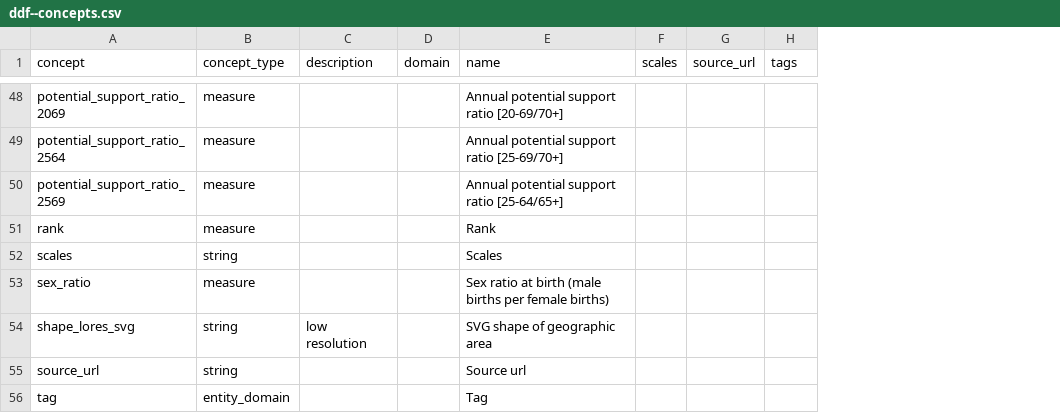
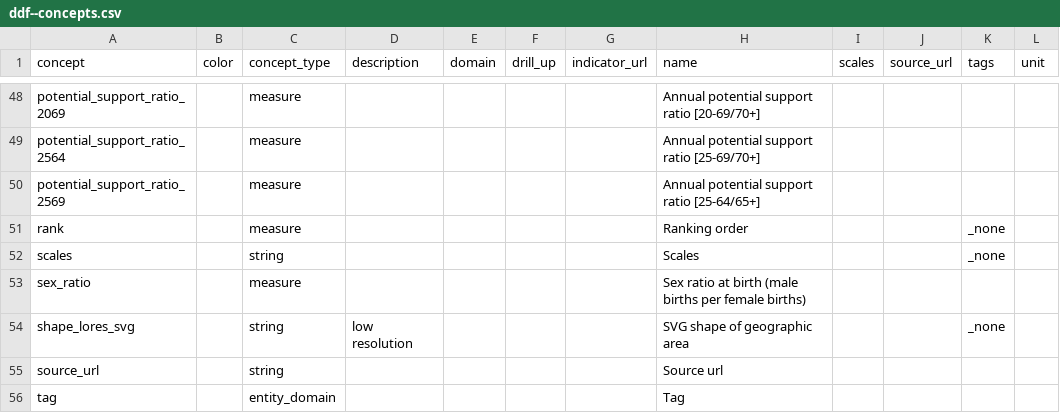
Before and after one commit to open-numbers/ddf--gapminder--wpp_annual_indicators, a CSV file: ddf--concepts.csv, drawn as a sheet; only a part is shown, gaps mark what is left out; addresses are those after the commit; the diff covers the shown part only; the diff names each change by its address in the sheet, - before the commit and + after, or states it on an @@ line.

```diff
--- a/ddf--concepts.csv
+++ b/ddf--concepts.csv
+column B (color), empty
+column F (drill_up), empty
+column G (indicator_url), empty
+column L (unit), empty
-H51 (name): Rank
+H51 (name): Ranking order
-K51:K52 (tags): (empty)
+K51:K52 (tags): _none
-K54 (tags): (empty)
+K54 (tags): _none
```
Also changed, not shown: 37 edited cells elsewhere in this file, 1 other file.
